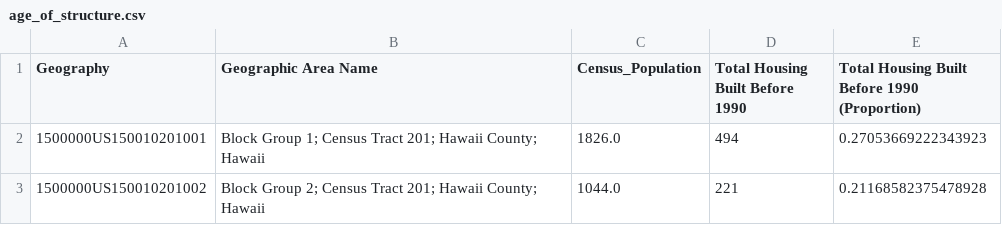
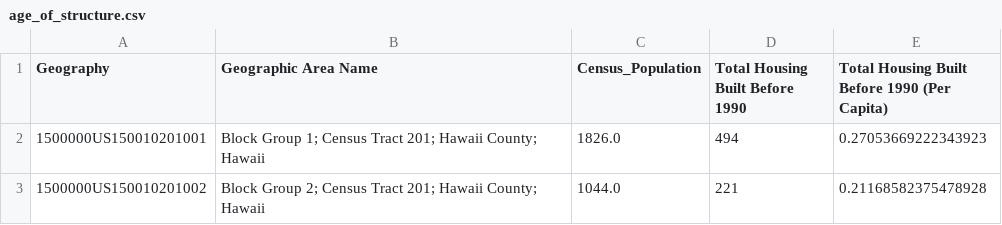
Before and after one commit to UH-CI/ccsvi-dashboard, a CSV file: public/data/vulnerability_datasets/age_of_structure.csv, drawn as a sheet; only a part is shown.

```diff
--- a/public/data/vulnerability_datasets/age_of_structure.csv
+++ b/public/data/vulnerability_datasets/age_of_structure.csv
@@ -1,2 +1,2 @@
-Geography,Geographic Area Name,Census_Population,Total Housing Built Before 1990,Total Housing Built Before 1990 (Proportion)
+Geography,Geographic Area Name,Census_Population,Total Housing Built Before 1990,Total Housing Built Before 1990 (Per Capita)
 1500000US150010201001,Block Group 1; Census Tract 201; Hawaii County; Hawaii,1826.0,494,0.27053669222343923
```
Also changed, not shown: public/data/vulnerability_datasets/2022_census_hawaiian_homelands.csv, public/data/vulnerability_datasets/genders.csv, 15 other files.
